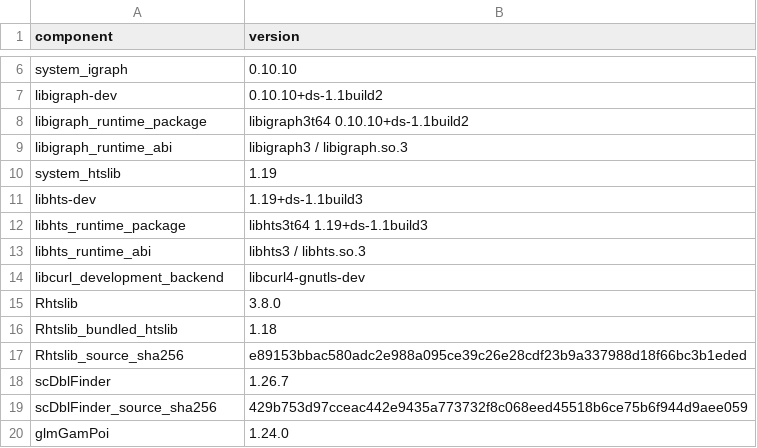
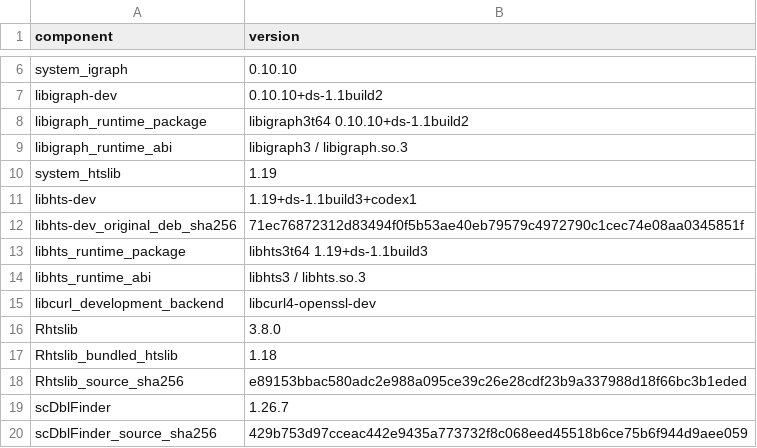
Before and after one commit to BenReiner/hello-world, a TSV file: EXPECTED_VERSIONS-htslib-igraph-scdblfinder.tsv, drawn as a sheet; only a part is shown, gaps mark what is left out; the shorter side is filled out with more unchanged rows.

Commit message:
Resolve Arrow and HTSlib development dependency conflict

```diff
--- a/EXPECTED_VERSIONS-htslib-igraph-scdblfinder.tsv
+++ b/EXPECTED_VERSIONS-htslib-igraph-scdblfinder.tsv
@@ -10,6 +10,7 @@ libigraph_runtime_abi	libigraph3 / libigraph.so.3
 system_htslib	1.19
-libhts-dev	1.19+ds-1.1build3
+libhts-dev	1.19+ds-1.1build3+codex1
+libhts-dev_original_deb_sha256	71ec76872312d83494f0f5b53ae40eb79579c4972790c1cec74e08aa0345851f
 libhts_runtime_package	libhts3t64 1.19+ds-1.1build3
 libhts_runtime_abi	libhts3 / libhts.so.3
-libcurl_development_backend	libcurl4-gnutls-dev
+libcurl_development_backend	libcurl4-openssl-dev
 Rhtslib	3.8.0
```
Also changed, not shown: 2 other files.
